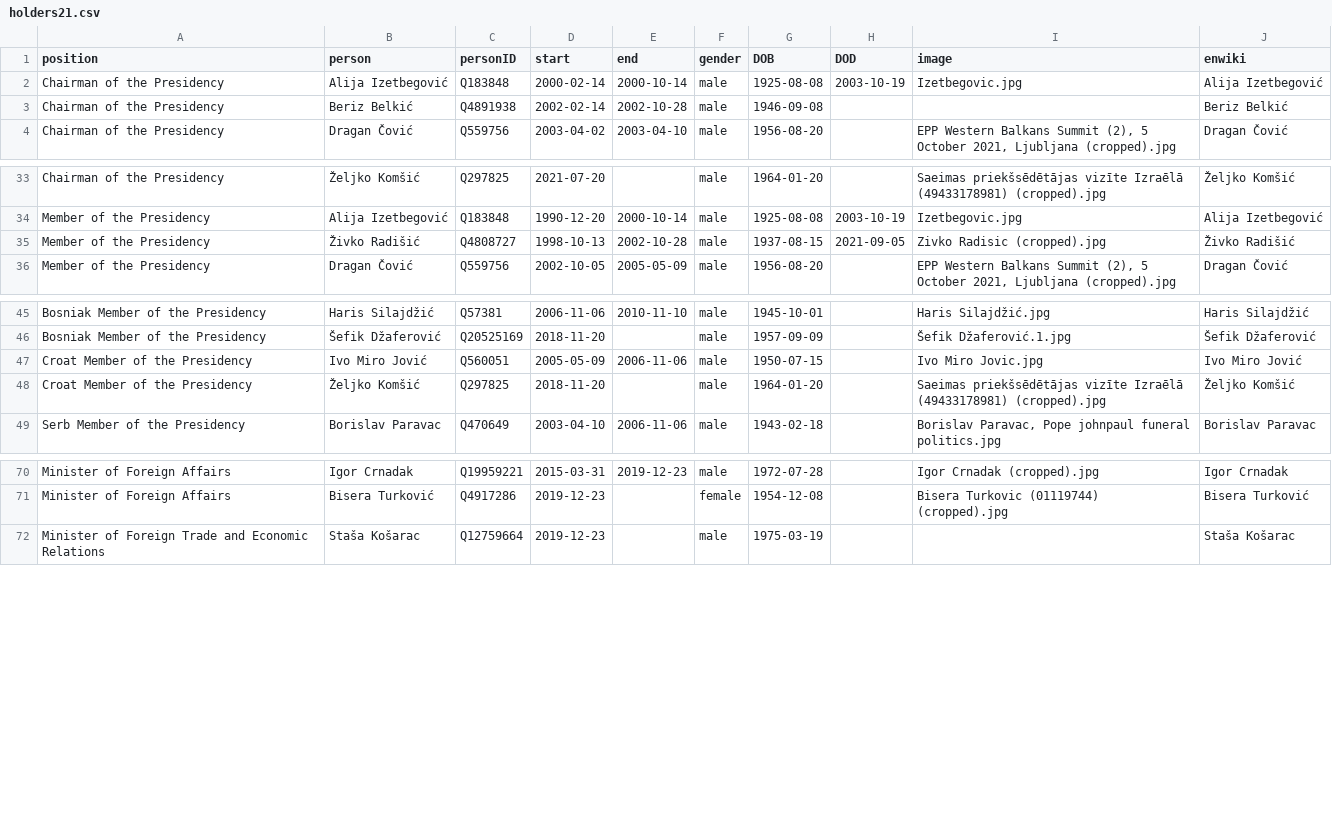
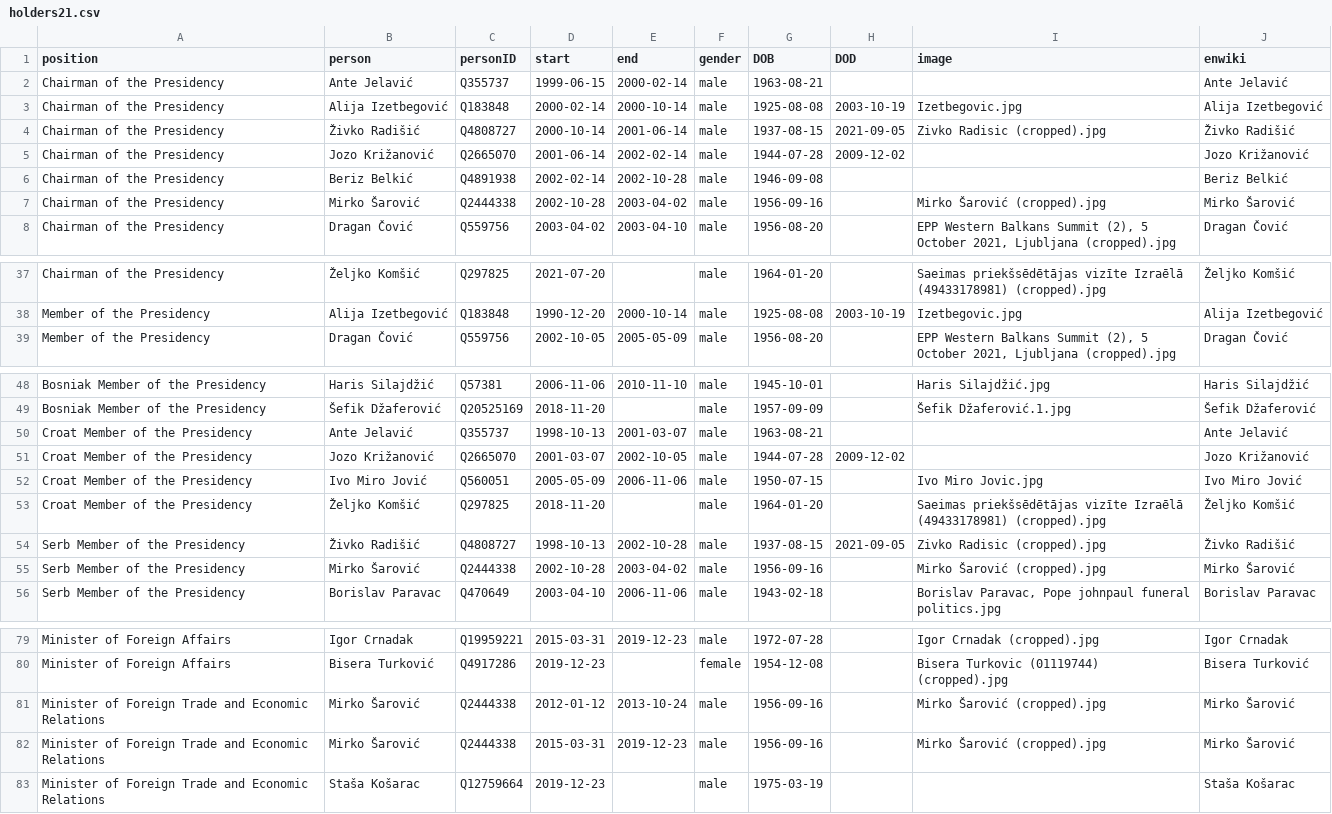
Before and after one commit to every-politician-scrapers/bosnia-herzegovina-ministers, a CSV file: html/holders21.csv, drawn as a sheet; only a part is shown, gaps mark what is left out; removed rows and columns are numbered as before the commit, all else as after; the diff covers the shown part only; the diff names each change by its address in the sheet, - before the commit and + after, or states it on an @@ line.

```diff
--- a/html/holders21.csv
+++ b/html/holders21.csv
+row 2: Chairman of the Presidency | Ante Jelavić | Q355737 | 1999-06-15 | 2000-02-14 | male | 1963-08-21 |  |  | Ante Jelavić
+row 4: Chairman of the Presidency | Živko Radišić | Q4808727 | 2000-10-14 | 2001-06-14 | male | 1937-08-15 | 2021-09-05 | Zivko Radisic (cropped).jpg | Živko Radišić
+row 5: Chairman of the Presidency | Jozo Križanović | Q2665070 | 2001-06-14 | 2002-02-14 | male | 1944-07-28 | 2009-12-02 |  | Jozo Križanović
+row 7: Chairman of the Presidency | Mirko Šarović | Q2444338 | 2002-10-28 | 2003-04-02 | male | 1956-09-16 |  | Mirko Šarović (cropped).jpg | Mirko Šarović
-row 35: Member of the Presidency | Živko Radišić | Q4808727 | 1998-10-13 | 2002-10-28 | male | 1937-08-15 | 2021-09-05 | Zivko Radisic (cropped).jpg | Živko Radišić
+row 50: Croat Member of the Presidency | Ante Jelavić | Q355737 | 1998-10-13 | 2001-03-07 | male | 1963-08-21 |  |  | Ante Jelavić
+row 51: Croat Member of the Presidency | Jozo Križanović | Q2665070 | 2001-03-07 | 2002-10-05 | male | 1944-07-28 | 2009-12-02 |  | Jozo Križanović
+row 54: Serb Member of the Presidency | Živko Radišić | Q4808727 | 1998-10-13 | 2002-10-28 | male | 1937-08-15 | 2021-09-05 | Zivko Radisic (cropped).jpg | Živko Radišić
+row 55: Serb Member of the Presidency | Mirko Šarović | Q2444338 | 2002-10-28 | 2003-04-02 | male | 1956-09-16 |  | Mirko Šarović (cropped).jpg | Mirko Šarović
+row 81: Minister of Foreign Trade and Economic Relations | Mirko Šarović | Q2444338 | 2012-01-12 | 2013-10-24 | male | 1956-09-16 |  | Mirko Šarović (cropped).jpg | Mirko Šarović
+row 82: Minister of Foreign Trade and Economic Relations | Mirko Šarović | Q2444338 | 2015-03-31 | 2019-12-23 | male | 1956-09-16 |  | Mirko Šarović (cropped).jpg | Mirko Šarović
```
Also changed, not shown: 3 added rows and 1 removed row elsewhere in this file, html/legislators.csv, html/positions.csv.
